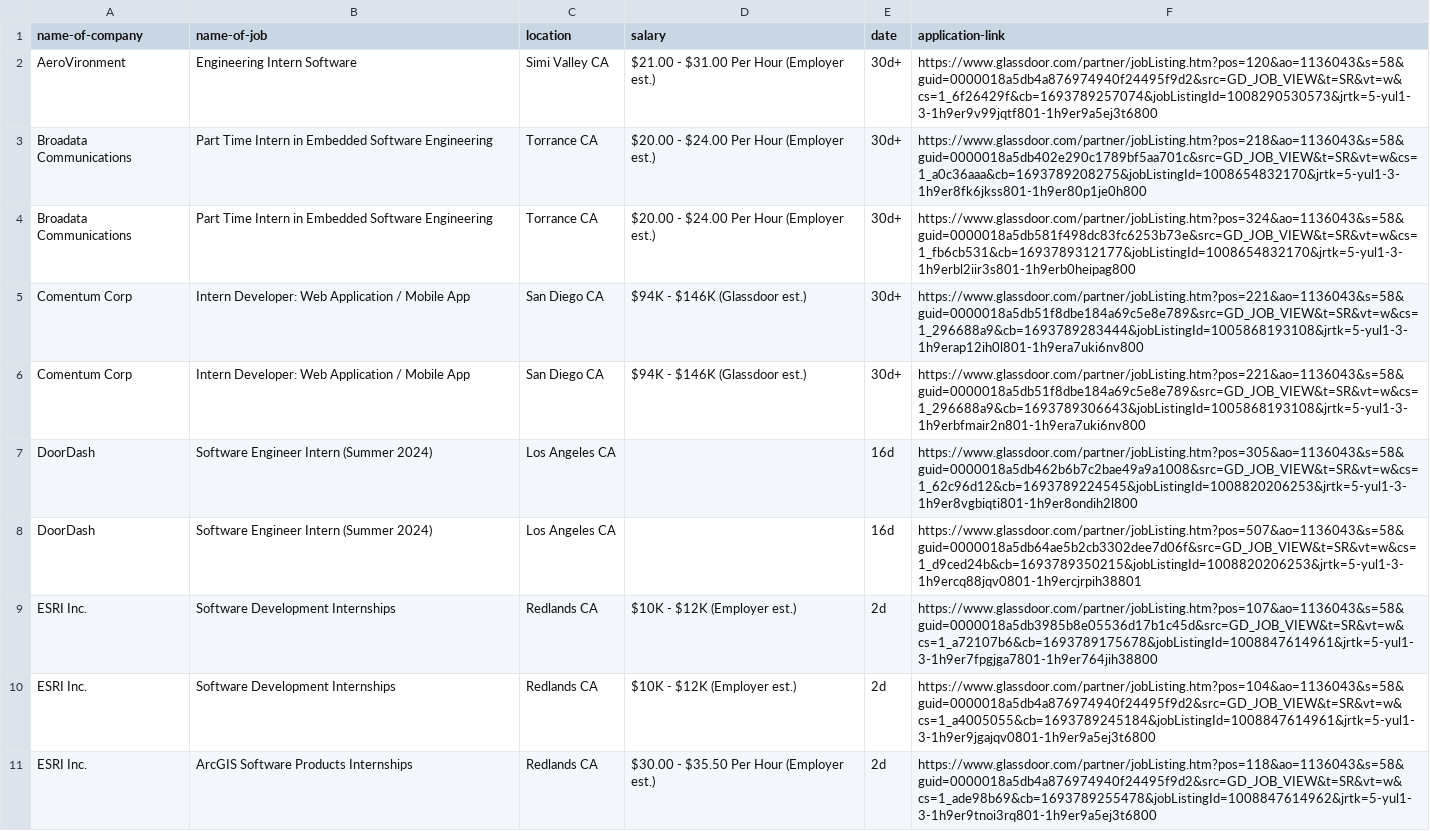
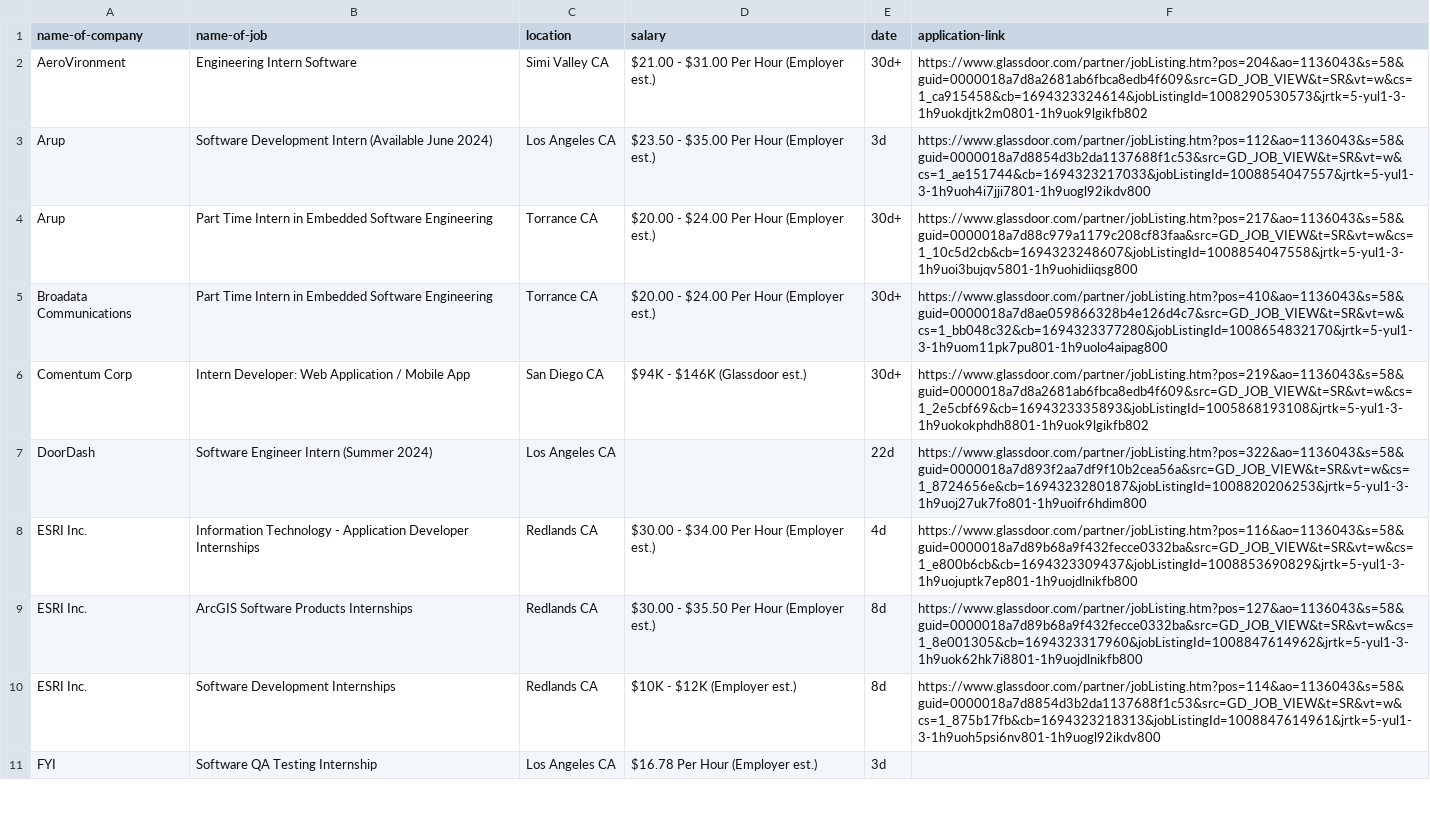
Before and after one commit to SushiApril/Techtern-insight, a CSV file: web/jobtest.csv, drawn as a sheet; only a part is shown; removed rows and columns are numbered as before the commit, all else as after; the diff covers the shown part only; the diff names each change by its address in the sheet, - before the commit and + after, or states it on an @@ line.

```diff
--- a/web/jobtest.csv
+++ b/web/jobtest.csv
-F2 (application-link): https://www.glassdoor.com/partner/jobListing.htm?pos=120&ao=1136043&s=58&guid=0000018a5db4a876974940f24495f9d2&src=GD_JOB_VIEW&t=SR&vt=w&cs=1_6f26429f&cb=1693789257074&jobListingId=1008290530573&jrtk=5-yul1-3-1h9er9v99jqtf801-1h9er9a5ej3t6800
+F2 (application-link): https://www.glassdoor.com/partner/jobListing.htm?pos=204&ao=1136043&s=58&guid=0000018a7d8a2681ab6fbca8edb4f609&src=GD_JOB_VIEW&t=SR&vt=w&cs=1_ca915458&cb=1694323324614&jobListingId=1008290530573&jrtk=5-yul1-3-1h9uokdjtk2m0801-1h9uok9lgikfb802
+row 3: Arup | Software Development Intern (Available June 2024) | Los Angeles CA | $23.50 - $35.00 Per Hour (Employer est.) | 3d | https://www.glassdoor.com/partner/jobListing.htm?pos=112&ao=1136043&s=58&guid=0000018a7d8854d3b2da1137688f1c53&src=GD_JOB_VIEW&t=SR&vt=w&cs=1_ae151744&cb=1694323217033&jobListingId=1008854047557&jrtk=5-yul1-3-1h9uoh4i7jji7801-1h9uogl92ikdv800
-A4 (name-of-company): Broadata Communications
+A4 (name-of-company): Arup
-F4 (application-link): https://www.glassdoor.com/partner/jobListing.htm?pos=218&ao=1136043&s=58&guid=0000018a5db402e290c1789bf5aa701c&src=GD_JOB_VIEW&t=SR&vt=w&cs=1_a0c36aaa&cb=1693789208275&jobListingId=1008654832170&jrtk=5-yul1-3-1h9er8fk6jkss801-1h9er80p1je0h800
+F4 (application-link): https://www.glassdoor.com/partner/jobListing.htm?pos=217&ao=1136043&s=58&guid=0000018a7d88c979a1179c208cf83faa&src=GD_JOB_VIEW&t=SR&vt=w&cs=1_10c5d2cb&cb=1694323248607&jobListingId=1008854047558&jrtk=5-yul1-3-1h9uoi3bujqv5801-1h9uohidiiqsg800
-F5 (application-link): https://www.glassdoor.com/partner/jobListing.htm?pos=324&ao=1136043&s=58&guid=0000018a5db581f498dc83fc6253b73e&src=GD_JOB_VIEW&t=SR&vt=w&cs=1_fb6cb531&cb=1693789312177&jobListingId=1008654832170&jrtk=5-yul1-3-1h9erbl2iir3s801-1h9erb0heipag800
+F5 (application-link): https://www.glassdoor.com/partner/jobListing.htm?pos=410&ao=1136043&s=58&guid=0000018a7d8ae059866328b4e126d4c7&src=GD_JOB_VIEW&t=SR&vt=w&cs=1_bb048c32&cb=1694323377280&jobListingId=1008654832170&jrtk=5-yul1-3-1h9uom11pk7pu801-1h9uolo4aipag800
-F6 (application-link): https://www.glassdoor.com/partner/jobListing.htm?pos=221&ao=1136043&s=58&guid=0000018a5db51f8dbe184a69c5e8e789&src=GD_JOB_VIEW&t=SR&vt=w&cs=1_296688a9&cb=1693789283444&jobListingId=1005868193108&jrtk=5-yul1-3-1h9erap12ih0l801-1h9era7uki6nv800
+F6 (application-link): https://www.glassdoor.com/partner/jobListing.htm?pos=219&ao=1136043&s=58&guid=0000018a7d8a2681ab6fbca8edb4f609&src=GD_JOB_VIEW&t=SR&vt=w&cs=1_2e5cbf69&cb=1694323335893&jobListingId=1005868193108&jrtk=5-yul1-3-1h9uokokphdh8801-1h9uok9lgikfb802
-row 6: Comentum Corp | Intern Developer: Web Application / Mobile App | San Diego CA | $94K - $146K (Glassdoor est.) | 30d+ | https://www.glassdoor.com/partner/jobListing.htm?pos=221&ao=1136043&s=58&guid=0000018a5db51f8dbe184a69c5e8e789&src=GD_JOB_VIEW&t=SR&vt=w&cs=1_296688a9&cb=1693789306643&jobListingId=1005868193108&jrtk=5-yul1-3-1h9erbfmair2n801-1h9era7uki6nv800
-E7 (date): 16d
+E7 (date): 22d
-F7 (application-link): https://www.glassdoor.com/partner/jobListing.htm?pos=305&ao=1136043&s=58&guid=0000018a5db462b6b7c2bae49a9a1008&src=GD_JOB_VIEW&t=SR&vt=w&cs=1_62c96d12&cb=1693789224545&jobListingId=1008820206253&jrtk=5-yul1-3-1h9er8vgbiqti801-1h9er8ondih2l800
+F7 (application-link): https://www.glassdoor.com/partner/jobListing.htm?pos=322&ao=1136043&s=58&guid=0000018a7d893f2aa7df9f10b2cea56a&src=GD_JOB_VIEW&t=SR&vt=w&cs=1_8724656e&cb=1694323280187&jobListingId=1008820206253&jrtk=5-yul1-3-1h9uoj27uk7fo801-1h9uoifr6hdim800
-row 8: DoorDash | Software Engineer Intern (Summer 2024) | Los Angeles CA |  | 16d | https://www.glassdoor.com/partner/jobListing.htm?pos=507&ao=1136043&s=58&guid=0000018a5db64ae5b2cb3302dee7d06f&src=GD_JOB_VIEW&t=SR&vt=w&cs=1_d9ced24b&cb=1693789350215&jobListingId=1008820206253&jrtk=5-yul1-3-1h9ercq88jqv0801-1h9ercjrpih38801
-B8 (name-of-job): Software Development Internships
+B8 (name-of-job): Information Technology - Application Developer Internships
-D8 (salary): $10K - $12K (Employer est.)
+D8 (salary): $30.00 - $34.00 Per Hour (Employer est.)
-E8 (date): 2d
+E8 (date): 4d
-F8 (application-link): https://www.glassdoor.com/partner/jobListing.htm?pos=107&ao=1136043&s=58&guid=0000018a5db3985b8e05536d17b1c45d&src=GD_JOB_VIEW&t=SR&vt=w&cs=1_a72107b6&cb=1693789175678&jobListingId=1008847614961&jrtk=5-yul1-3-1h9er7fpgjga7801-1h9er764jih38800
+F8 (application-link): https://www.glassdoor.com/partner/jobListing.htm?pos=116&ao=1136043&s=58&guid=0000018a7d89b68a9f432fecce0332ba&src=GD_JOB_VIEW&t=SR&vt=w&cs=1_e800b6cb&cb=1694323309437&jobListingId=1008853690829&jrtk=5-yul1-3-1h9uojuptk7ep801-1h9uojdlnikfb800
-B9 (name-of-job): Software Development Internships
+B9 (name-of-job): ArcGIS Software Products Internships
-D9 (salary): $10K - $12K (Employer est.)
+D9 (salary): $30.00 - $35.50 Per Hour (Employer est.)
-E9:E10 (date): 2d
+E9:E10 (date): 8d
-F9 (application-link): https://www.glassdoor.com/partner/jobListing.htm?pos=104&ao=1136043&s=58&guid=0000018a5db4a876974940f24495f9d2&src=GD_JOB_VIEW&t=SR&vt=w&cs=1_a4005055&cb=1693789245184&jobListingId=1008847614961&jrtk=5-yul1-3-1h9er9jgajqv0801-1h9er9a5ej3t6800
+F9 (application-link): https://www.glassdoor.com/partner/jobListing.htm?pos=127&ao=1136043&s=58&guid=0000018a7d89b68a9f432fecce0332ba&src=GD_JOB_VIEW&t=SR&vt=w&cs=1_8e001305&cb=1694323317960&jobListingId=1008847614962&jrtk=5-yul1-3-1h9uok62hk7i8801-1h9uojdlnikfb800
-B10 (name-of-job): ArcGIS Software Products Internships
+B10 (name-of-job): Software Development Internships
-D10 (salary): $30.00 - $35.50 Per Hour (Employer est.)
+D10 (salary): $10K - $12K (Employer est.)
-F10 (application-link): https://www.glassdoor.com/partner/jobListing.htm?pos=118&ao=1136043&s=58&guid=0000018a5db4a876974940f24495f9d2&src=GD_JOB_VIEW&t=SR&vt=w&cs=1_ade98b69&cb=1693789255478&jobListingId=1008847614962&jrtk=5-yul1-3-1h9er9tnoi3rq801-1h9er9a5ej3t6800
+F10 (application-link): https://www.glassdoor.com/partner/jobListing.htm?pos=114&ao=1136043&s=58&guid=0000018a7d8854d3b2da1137688f1c53&src=GD_JOB_VIEW&t=SR&vt=w&cs=1_875b17fb&cb=1694323218313&jobListingId=1008847614961&jrtk=5-yul1-3-1h9uoh5psi6nv801-1h9uogl92ikdv800
+row 11: FYI | Software QA Testing Internship | Los Angeles CA | $16.78 Per Hour (Employer est.) | 3d
```
Also changed, not shown: 4 added rows, 14 removed rows and 21 edited cells elsewhere in this file, 2 other files.
